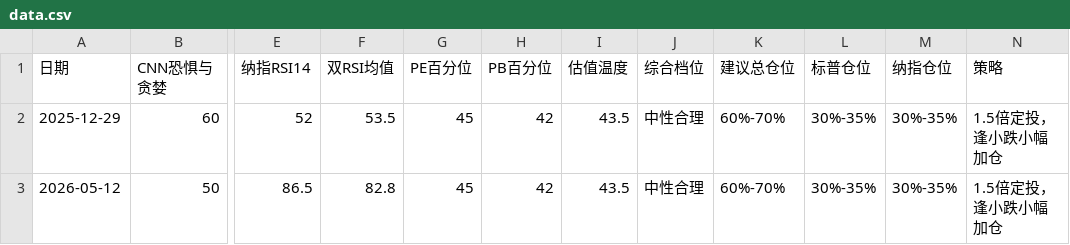
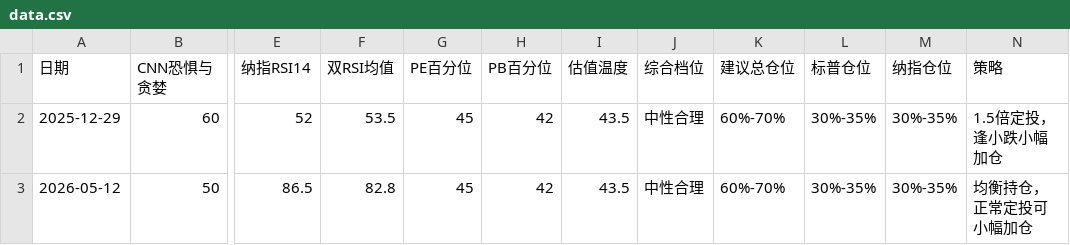
Before and after one commit to zysj8/investment-monitor, a CSV file: data.csv, drawn as a sheet; only a part is shown, gaps mark what is left out; the diff names each change by its address in the sheet, - before the commit and + after, or states it on an @@ line.

```diff
--- a/data.csv
+++ b/data.csv
-N3 (策略): 1.5倍定投，逢小跌小幅加仓
+N3 (策略): 均衡持仓，正常定投可小幅加仓
```
Also changed, not shown: 2 other files.
